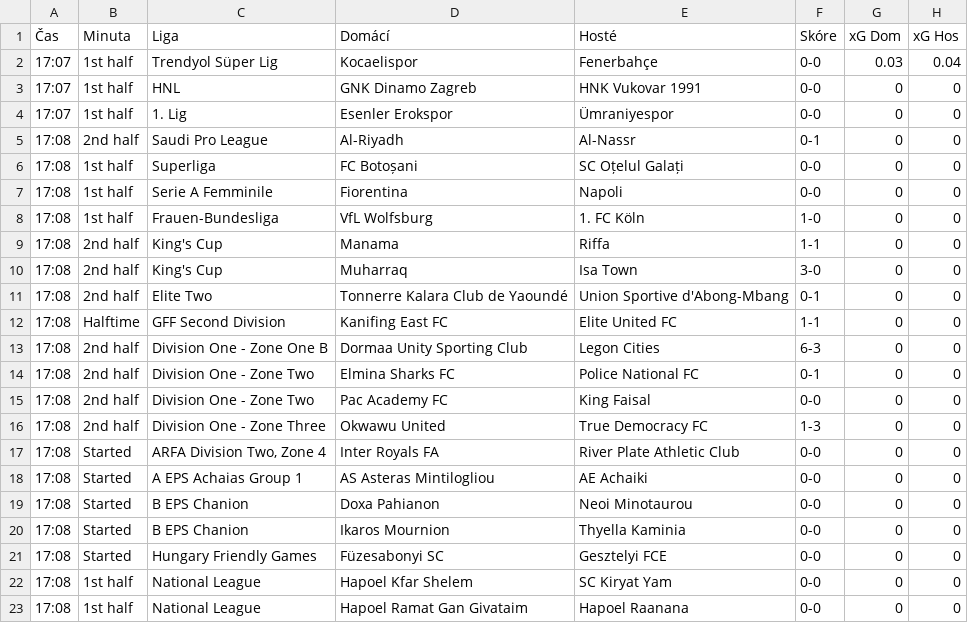
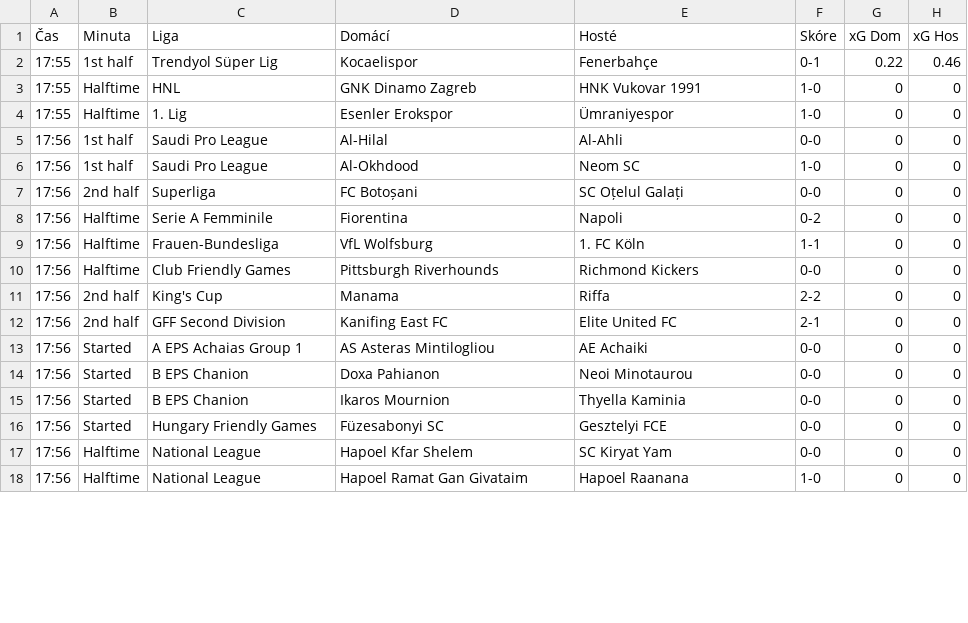
Before and after one commit to martin996633/sofa, a CSV file: live_results.csv, drawn as a sheet; only a part is shown; the diff covers the shown part only.

Commit message:
Live update

```diff
--- a/live_results.csv
+++ b/live_results.csv
@@ -1,23 +1,18 @@
 Čas,Minuta,Liga,Domácí,Hosté,Skóre,xG Dom,xG Hos
-17:07,1st half,Trendyol Süper Lig,Kocaelispor,Fenerbahçe,0-0,0.03,0.04
-17:07,1st half,HNL,GNK Dinamo Zagreb,HNK Vukovar 1991,0-0,0,0
-17:07,1st half,1. Lig,Esenler Erokspor,Ümraniyespor,0-0,0,0
-17:08,2nd half,Saudi Pro League,Al-Riyadh,Al-Nassr,0-1,0,0
-17:08,1st half,Superliga,FC Botoșani,SC Oțelul Galați,0-0,0,0
-17:08,1st half,Serie A Femminile,Fiorentina,Napoli,0-0,0,0
-17:08,1st half,Frauen-Bundesliga,VfL Wolfsburg,1. FC Köln,1-0,0,0
-17:08,2nd half,King's Cup,Manama,Riffa,1-1,0,0
-17:08,2nd half,King's Cup,Muharraq,Isa Town,3-0,0,0
-17:08,2nd half,Elite Two,Tonnerre Kalara Club de Yaoundé,Union Sportive d'Abong-Mbang,0-1,0,0
-17:08,Halftime,GFF Second Division,Kanifing East FC,Elite United FC,1-1,0,0
-17:08,2nd half,Division One - Zone One B,Dormaa Unity Sporting Club,Legon Cities,6-3,0,0
-17:08,2nd half,Division One - Zone Two,Elmina Sharks FC,Police National FC,0-1,0,0
-17:08,2nd half,Division One - Zone Two,Pac Academy FC,King Faisal,0-0,0,0
-17:08,2nd half,Division One - Zone Three,Okwawu United,True Democracy FC,1-3,0,0
-17:08,Started,"ARFA Division Two, Zone 4",Inter Royals FA,River Plate Athletic Club,0-0,0,0
-17:08,Started,A EPS Achaias Group 1,AS Asteras Mintilogliou,AE Achaiki,0-0,0,0
-17:08,Started,B EPS Chanion,Doxa Pahianon,Neoi Minotaurou,0-0,0,0
-17:08,Started,B EPS Chanion,Ikaros Mournion,Thyella Kaminia,0-0,0,0
-17:08,Started,Hungary Friendly Games,Füzesabonyi SC,Gesztelyi FCE,0-0,0,0
-17:08,1st half,National League,Hapoel Kfar Shelem,SC Kiryat Yam,0-0,0,0
-17:08,1st half,National League,Hapoel Ramat Gan Givataim,Hapoel Raanana,0-0,0,0
+17:55,1st half,Trendyol Süper Lig,Kocaelispor,Fenerbahçe,0-1,0.22,0.46
+17:55,Halftime,HNL,GNK Dinamo Zagreb,HNK Vukovar 1991,1-0,0,0
+17:55,Halftime,1. Lig,Esenler Erokspor,Ümraniyespor,1-0,0,0
+17:56,1st half,Saudi Pro League,Al-Hilal,Al-Ahli,0-0,0,0
+17:56,1st half,Saudi Pro League,Al-Okhdood,Neom SC,1-0,0,0
+17:56,2nd half,Superliga,FC Botoșani,SC Oțelul Galați,0-0,0,0
+17:56,Halftime,Serie A Femminile,Fiorentina,Napoli,0-2,0,0
+17:56,Halftime,Frauen-Bundesliga,VfL Wolfsburg,1. FC Köln,1-1,0,0
+17:56,Halftime,Club Friendly Games,Pittsburgh Riverhounds,Richmond Kickers,0-0,0,0
+17:56,2nd half,King's Cup,Manama,Riffa,2-2,0,0
+17:56,2nd half,GFF Second Division,Kanifing East FC,Elite United FC,2-1,0,0
+17:56,Started,A EPS Achaias Group 1,AS Asteras Mintilogliou,AE Achaiki,0-0,0,0
+17:56,Started,B EPS Chanion,Doxa Pahianon,Neoi Minotaurou,0-0,0,0
+17:56,Started,B EPS Chanion,Ikaros Mournion,Thyella Kaminia,0-0,0,0
+17:56,Started,Hungary Friendly Games,Füzesabonyi SC,Gesztelyi FCE,0-0,0,0
+17:56,Halftime,National League,Hapoel Kfar Shelem,SC Kiryat Yam,0-0,0,0
+17:56,Halftime,National League,Hapoel Ramat Gan Givataim,Hapoel Raanana,1-0,0,0
```
Also changed, not shown: 4 removed rows and 30 edited cells elsewhere in this file.
